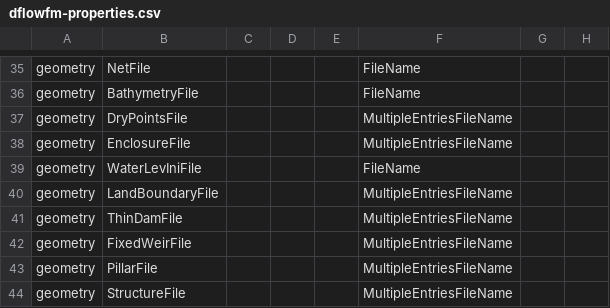
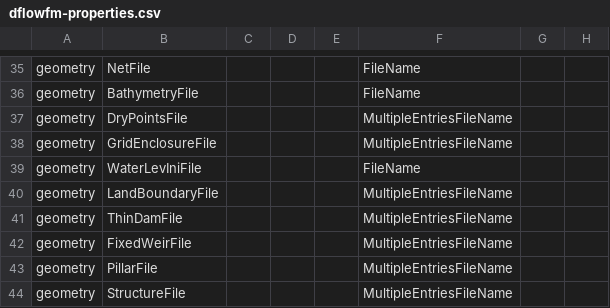
Before and after one commit to Deltares-research/DHYDROGUI, a CSV file: src/DeltaShell.Plugins.FMSuite.FlowFM/dflowfm-properties.csv, drawn as a sheet; only a part is shown, gaps mark what is left out; the diff names each change by its address in the sheet, - before the commit and + after, or states it on an @@ line.

Commit message:
DELFT3DFM-1190 Changed MduPropertyName for enclosure files from EnclosureFile to GridEnclosureFile, so that enclosure is working again. Added backwards compatibility and test.
Former-commit-id: 622875288347c2b52580e2e20068b446c8e0ced0
Former-commit-id: b0d490afdf884f6d5c6d89573afc4be3a921c1bd

```diff
--- a/src/DeltaShell.Plugins.FMSuite.FlowFM/dflowfm-properties.csv
+++ b/src/DeltaShell.Plugins.FMSuite.FlowFM/dflowfm-properties.csv
-B38: EnclosureFile
+B38: GridEnclosureFile
```
Also changed, not shown: 24 other files.
